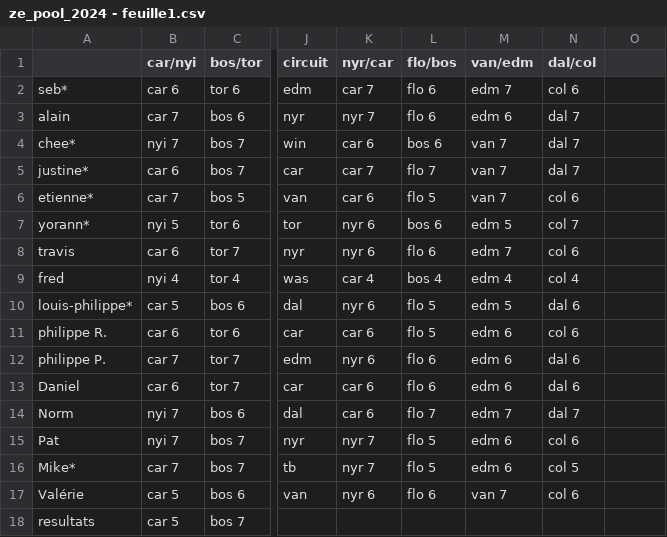
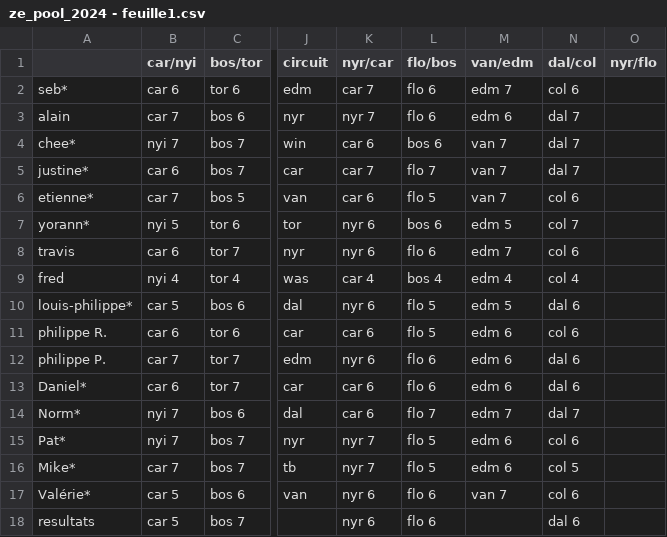
Before and after one commit to sbiner/sbiner.github.io, a CSV file: divers/ze_pool/ze_pool_2024/ze_pool_2024 - feuille1.csv, drawn as a sheet; only a part is shown, gaps mark what is left out; the diff names each change by its address in the sheet, - before the commit and + after, or states it on an @@ line.

```diff
--- a/divers/ze_pool/ze_pool_2024/ze_pool_2024 - feuille1.csv
+++ b/divers/ze_pool/ze_pool_2024/ze_pool_2024 - feuille1.csv
-O1: (empty)
+O1: nyr/flo
-A13: Daniel
+A13: Daniel*
-A14: Norm
+A14: Norm*
-A15: Pat
+A15: Pat*
-A17: Valérie
+A17: Valérie*
-K18 (nyr/car): (empty)
+K18 (nyr/car): nyr 6
-L18 (flo/bos): (empty)
+L18 (flo/bos): flo 6
-N18 (dal/col): (empty)
+N18 (dal/col): dal 6
```
Also changed, not shown: 2 other files.
